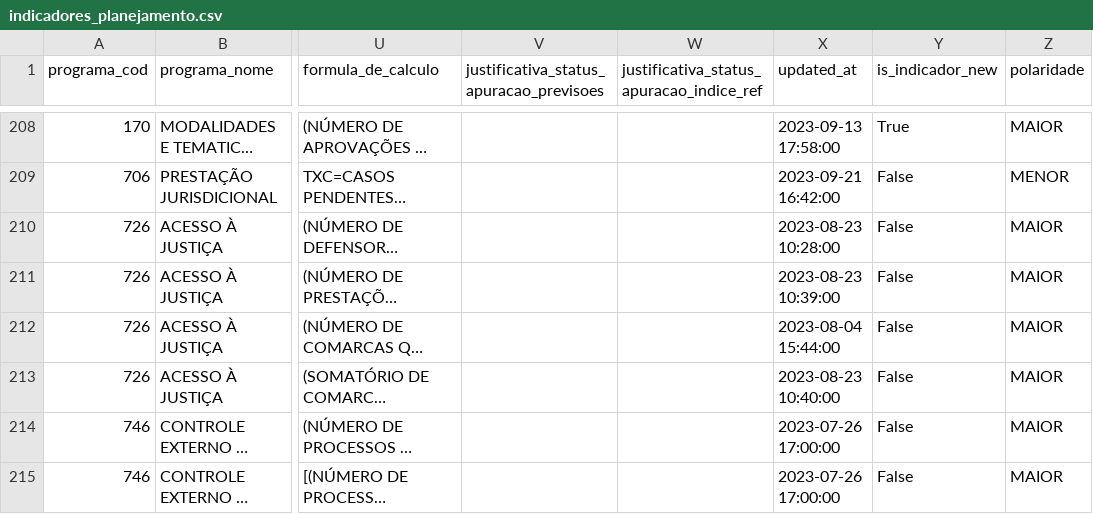
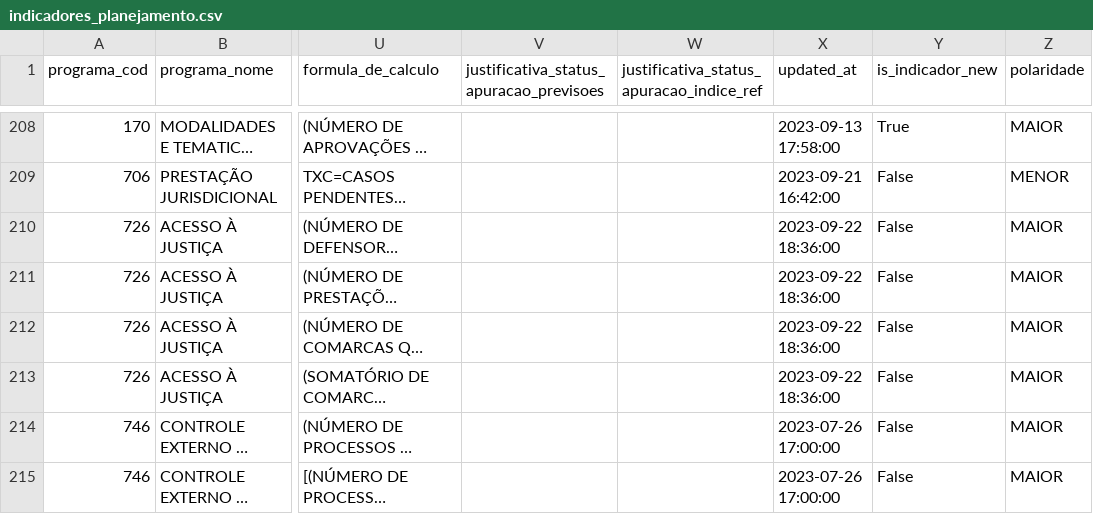
Before and after one commit to splor-mg/dados-sigplan-planejamento-2024, a CSV file: data/indicadores_planejamento.csv, drawn as a sheet; only a part is shown, gaps mark what is left out; long unchanged cells end in …; the diff names each change by its address in the sheet, - before the commit and + after, or states it on an @@ line.

```diff
--- a/data/indicadores_planejamento.csv
+++ b/data/indicadores_planejamento.csv
-X210 (updated_at): 2023-08-23 10:28:00
+X210 (updated_at): 2023-09-22 18:36:00
-X211 (updated_at): 2023-08-23 10:39:00
+X211 (updated_at): 2023-09-22 18:36:00
-X212 (updated_at): 2023-08-04 15:44:00
+X212 (updated_at): 2023-09-22 18:36:00
-X213 (updated_at): 2023-08-23 10:40:00
+X213 (updated_at): 2023-09-22 18:36:00
```
Also changed, not shown: 6 other files.
